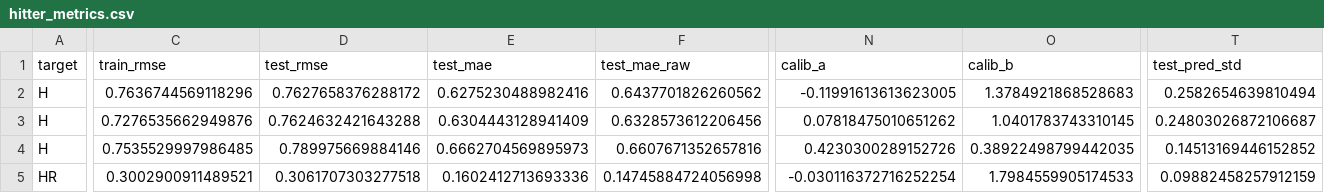
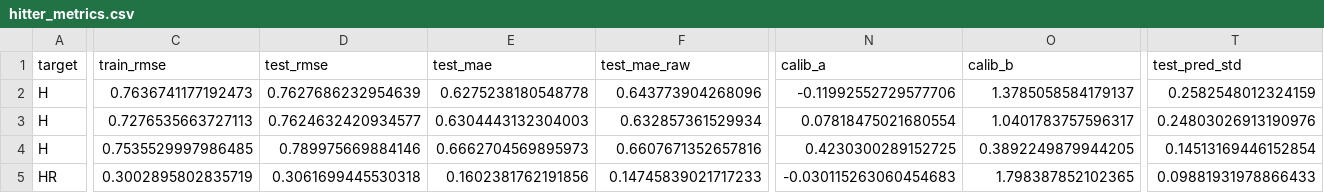
Before and after one commit to tyler-janak/TheBullpenBet, a CSV file: models/hitter_metrics.csv, drawn as a sheet; only a part is shown, gaps mark what is left out; the diff covers the shown part only; the diff names each change by its address in the sheet, - before the commit and + after, or states it on an @@ line.

```diff
--- a/models/hitter_metrics.csv
+++ b/models/hitter_metrics.csv
-C2 (train_rmse): 0.7636744569118296
+C2 (train_rmse): 0.7636741177192473
-D2 (test_rmse): 0.7627658376288172
+D2 (test_rmse): 0.7627686232954639
-E2 (test_mae): 0.6275230488982416
+E2 (test_mae): 0.6275238180548778
-F2 (test_mae_raw): 0.6437701826260562
+F2 (test_mae_raw): 0.643773904268096
-N2 (calib_a): -0.11991613613623005
+N2 (calib_a): -0.11992552729577706
-O2 (calib_b): 1.3784921868528683
+O2 (calib_b): 1.3785058584179137
-T2 (test_pred_std): 0.2582654639810494
+T2 (test_pred_std): 0.2582548012324159
-C3 (train_rmse): 0.7276535662949876
+C3 (train_rmse): 0.7276535663727113
-D3 (test_rmse): 0.7624632421643288
+D3 (test_rmse): 0.7624632420934577
-E3 (test_mae): 0.6304443128941409
+E3 (test_mae): 0.6304443132304003
-F3 (test_mae_raw): 0.6328573612206456
+F3 (test_mae_raw): 0.632857361529934
-N3 (calib_a): 0.07818475010651262
+N3 (calib_a): 0.07818475021680554
-O3 (calib_b): 1.0401783743310145
+O3 (calib_b): 1.0401783757596317
-T3 (test_pred_std): 0.24803026872106687
+T3 (test_pred_std): 0.24803026913190976
-N4 (calib_a): 0.4230300289152726
+N4 (calib_a): 0.4230300289152725
-O4 (calib_b): 0.38922498799442035
+O4 (calib_b): 0.3892249879944205
-T4 (test_pred_std): 0.14513169446152852
+T4 (test_pred_std): 0.14513169446152854
-C5 (train_rmse): 0.3002900911489521
+C5 (train_rmse): 0.3002895802835719
-D5 (test_rmse): 0.3061707303277518
+D5 (test_rmse): 0.3061699445530318
-E5 (test_mae): 0.1602412713693336
+E5 (test_mae): 0.1602381762191856
-F5 (test_mae_raw): 0.14745884724056998
+F5 (test_mae_raw): 0.14745839021717233
-N5 (calib_a): -0.030116372716252254
+N5 (calib_a): -0.030115263060454683
-O5 (calib_b): 1.7984559905174533
+O5 (calib_b): 1.798387852102365
-T5 (test_pred_std): 0.09882458257912159
+T5 (test_pred_std): 0.09881931978866433
```
Also changed, not shown: 95 edited cells elsewhere in this file, 2026_picks_accuracy.csv, models/pitcher_metrics.csv, 16 other files.
